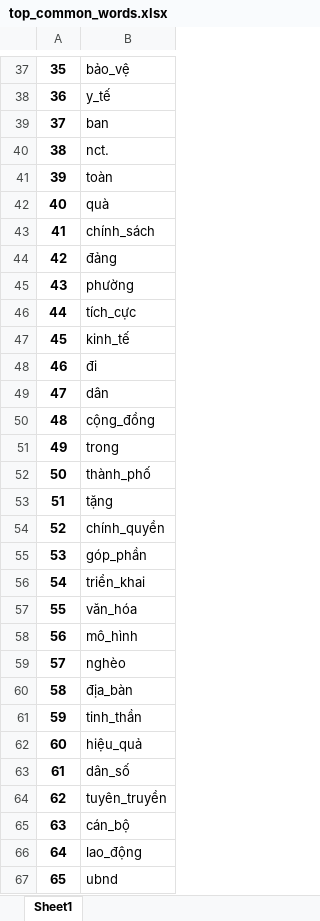
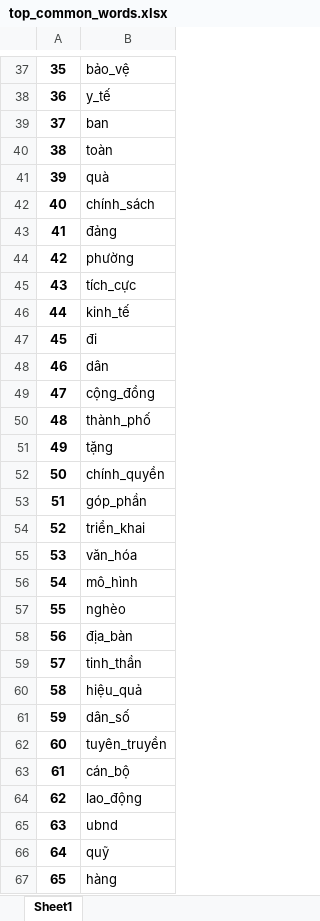
Before and after one commit to Neo-Nguyen-95/DA15_silver_economy, an Excel workbook: data/top_common_words.xlsx, sheet Sheet1, drawn as a sheet; only a part is shown, gaps mark what is left out; values as stored, in another font and other column widths than the file's, no borders; the diff covers the shown part only; the diff names each change by its address in the sheet, - before the commit and + after, or states it on an @@ line.

```diff
--- a/data/top_common_words.xlsx (sheet Sheet1)
+++ b/data/top_common_words.xlsx (sheet Sheet1)
-B40: nct.
+B40: toàn
-B41: toàn
+B41: quà
-B42: quà
+B42: chính_sách
-B43: chính_sách
+B43: đảng
-B44: đảng
+B44: phường
-B45: phường
+B45: tích_cực
-B46: tích_cực
+B46: kinh_tế
-B47: kinh_tế
+B47: đi
-B48: đi
+B48: dân
-B49: dân
+B49: cộng_đồng
-B50: cộng_đồng
+B50: thành_phố
-B51: trong
+B51: tặng
-B52: thành_phố
+B52: chính_quyền
-B53: tặng
+B53: góp_phần
-B54: chính_quyền
+B54: triển_khai
-B55: góp_phần
+B55: văn_hóa
-B56: triển_khai
+B56: mô_hình
-B57: văn_hóa
+B57: nghèo
-B58: mô_hình
+B58: địa_bàn
-B59: nghèo
+B59: tinh_thần
-B60: địa_bàn
+B60: hiệu_quả
-B61: tinh_thần
+B61: dân_số
-B62: hiệu_quả
+B62: tuyên_truyền
-B63: dân_số
+B63: cán_bộ
-B64: tuyên_truyền
+B64: lao_động
-B65: cán_bộ
+B65: ubnd
-B66: lao_động
+B66: quỹ
-B67: ubnd
+B67: hàng
```
Also changed, not shown: 34 edited cells elsewhere in this sheet, data/topic_allocation.xlsx, 2 other files.
